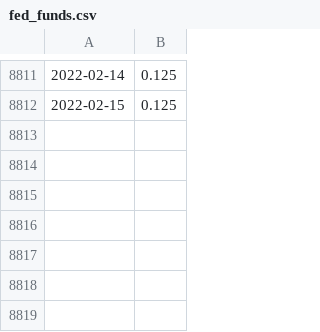
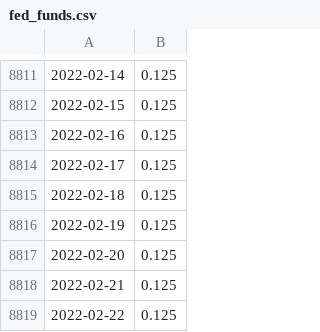
Before and after one commit to JB11115/lgimapy, a CSV file: data/fed_funds.csv, drawn as a sheet; only a part is shown, gaps mark what is left out.

Commit message:
updated data

```diff
--- a/data/fed_funds.csv
+++ b/data/fed_funds.csv
@@ -8812 +8812,8 @@
 2022-02-15,0.125
+2022-02-16,0.125
+2022-02-17,0.125
+2022-02-18,0.125
+2022-02-19,0.125
+2022-02-20,0.125
+2022-02-21,0.125
+2022-02-22,0.125
```
Also changed, not shown: 5 other files.
